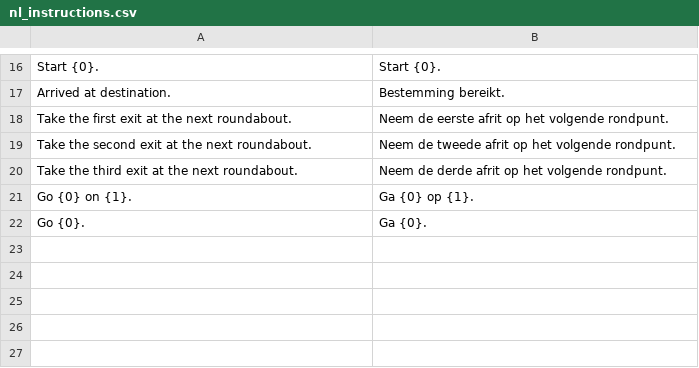
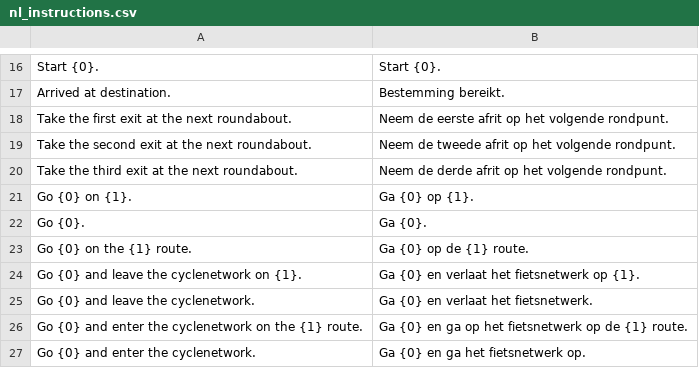
Before and after one commit to oSoc17/rideaway-backend, a CSV file: src/language/nl_instructions.csv, drawn as a sheet; only a part is shown, gaps mark what is left out; the diff names each change by its address in the sheet, - before the commit and + after, or states it on an @@ line.

Commit message:
add more translations

```diff
--- a/src/language/nl_instructions.csv
+++ b/src/language/nl_instructions.csv
+row 23: Go {0} on the {1} route. | Ga {0} op de {1} route.
+row 24: Go {0} and leave the cyclenetwork on {1}. | Ga {0} en verlaat het fietsnetwerk op {1}.
+row 25: Go {0} and leave the cyclenetwork. | Ga {0} en verlaat het fietsnetwerk.
+row 26: Go {0} and enter the cyclenetwork on the {1} route. | Ga {0} en ga op het fietsnetwerk op de {1} route.
+row 27: Go {0} and enter the cyclenetwork. | Ga {0} en ga het fietsnetwerk op.
```
